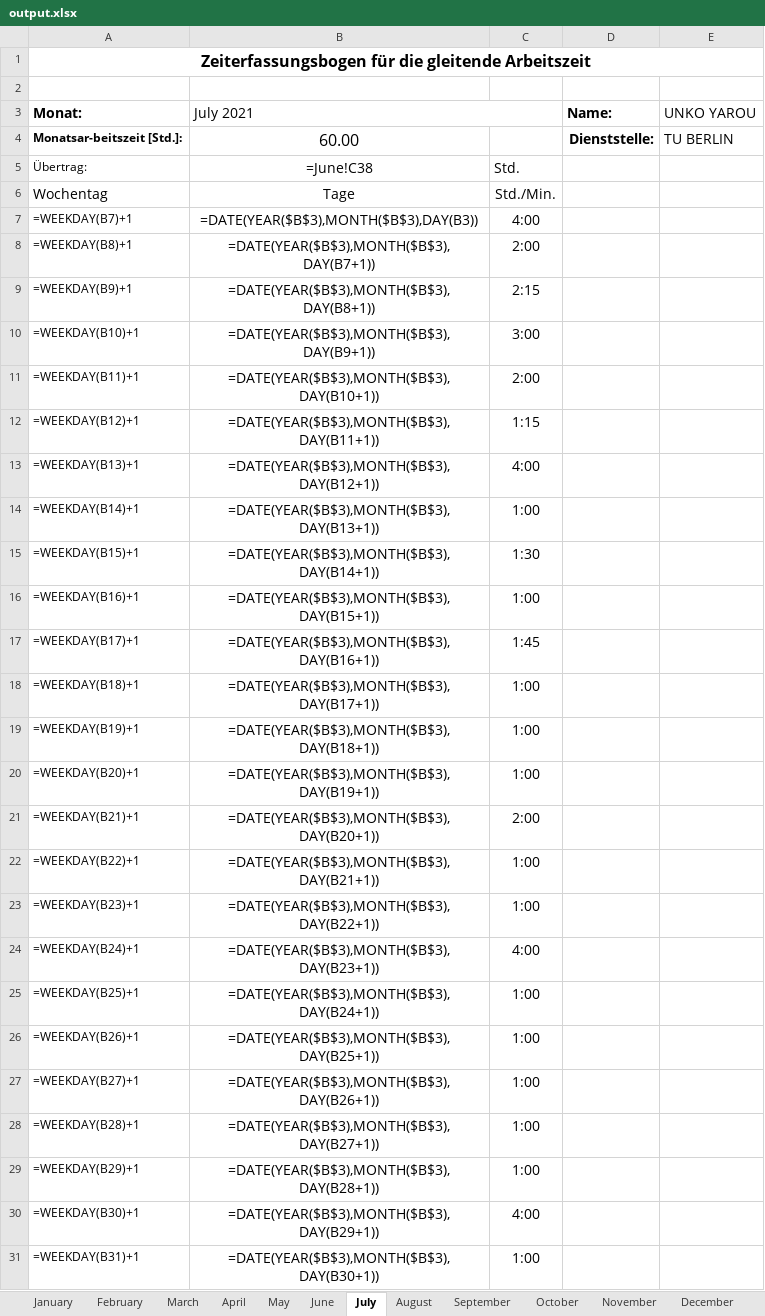
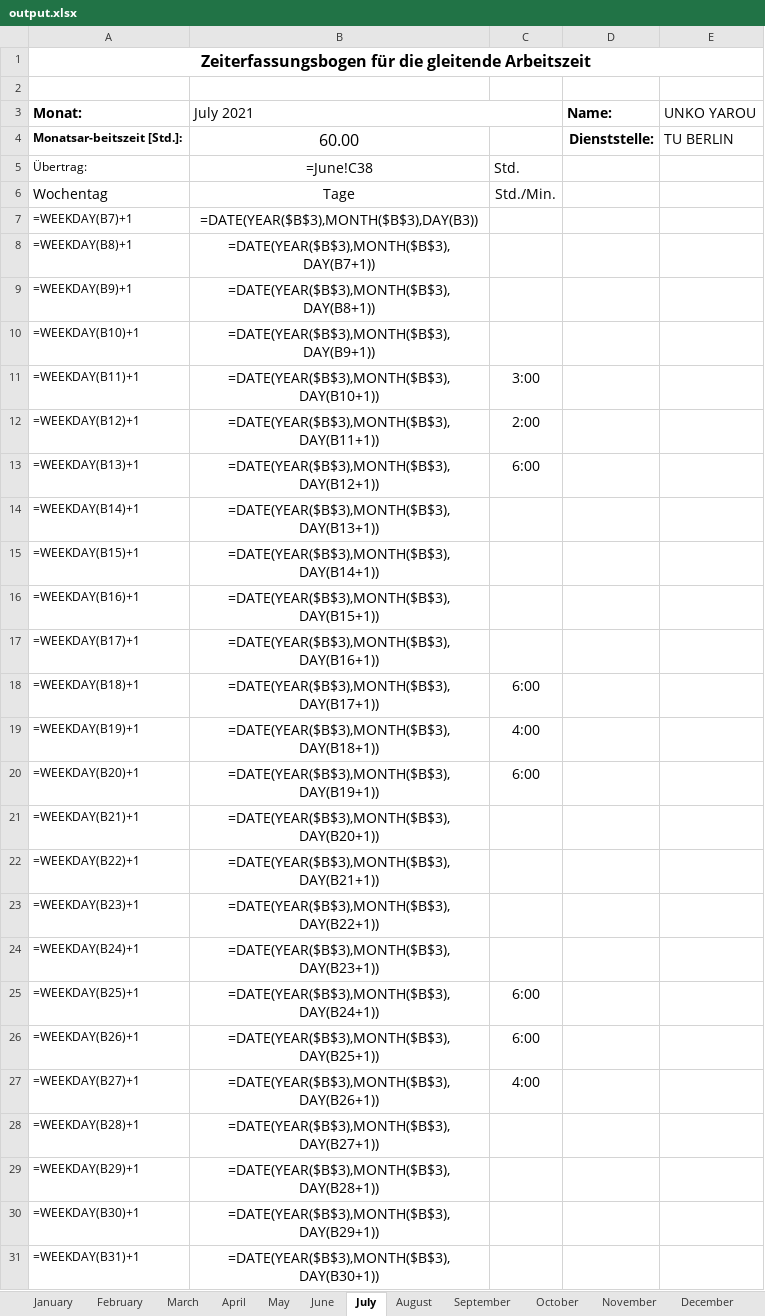
Before and after one commit to PraxTube/work-hours-generator, an Excel workbook: output.xlsx, sheet July, drawn as a sheet; only a part is shown; values as stored, in another font and other column widths than the file's, no borders; formulas without a stored value are shown as written; conditional formats not drawn; the diff covers the shown part only; the diff names each change by its address in the sheet, - before the commit and + after, or states it on an @@ line.

```diff
--- a/output.xlsx (sheet July)
+++ b/output.xlsx (sheet July)
-C7: 4:00
+C7: (empty)
-C8: 2:00
+C8: (empty)
-C9: 2:15
+C9: (empty)
-C10: 3:00
+C10: (empty)
-C11: 2:00
+C11: 3:00
-C12: 1:15
+C12: 2:00
-C13: 4:00
+C13: 6:00
-C14: 1:00
+C14: (empty)
-C15: 1:30
+C15: (empty)
-C16: 1:00
+C16: (empty)
-C17: 1:45
+C17: (empty)
-C18: 1:00
+C18: 6:00
-C19: 1:00
+C19: 4:00
-C20: 1:00
+C20: 6:00
-C21: 2:00
+C21: (empty)
-C22:C23: 1:00
+C22:C23: (empty)
-C24: 4:00
+C24: (empty)
-C25:C26: 1:00
+C25:C26: 6:00
-C27: 1:00
+C27: 4:00
-C28:C29: 1:00
+C28:C29: (empty)
-C30: 4:00
+C30: (empty)
-C31: 1:00
+C31: (empty)
```
Also changed, not shown: 6 edited cells elsewhere in this sheet, sheet May, sheet October, sheet April, sheet August, sheet September, sheet June, 5 more sheets, 5 other files.
